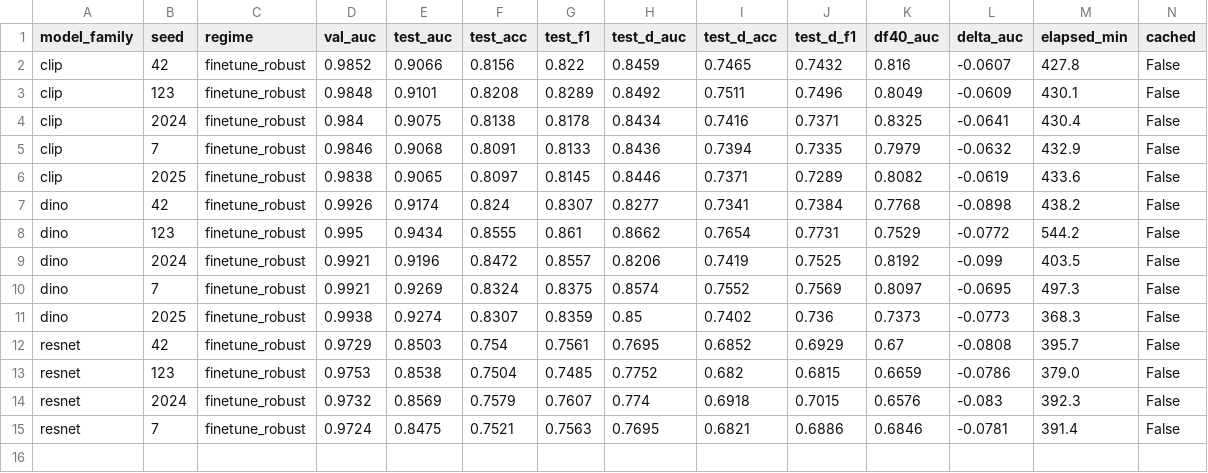
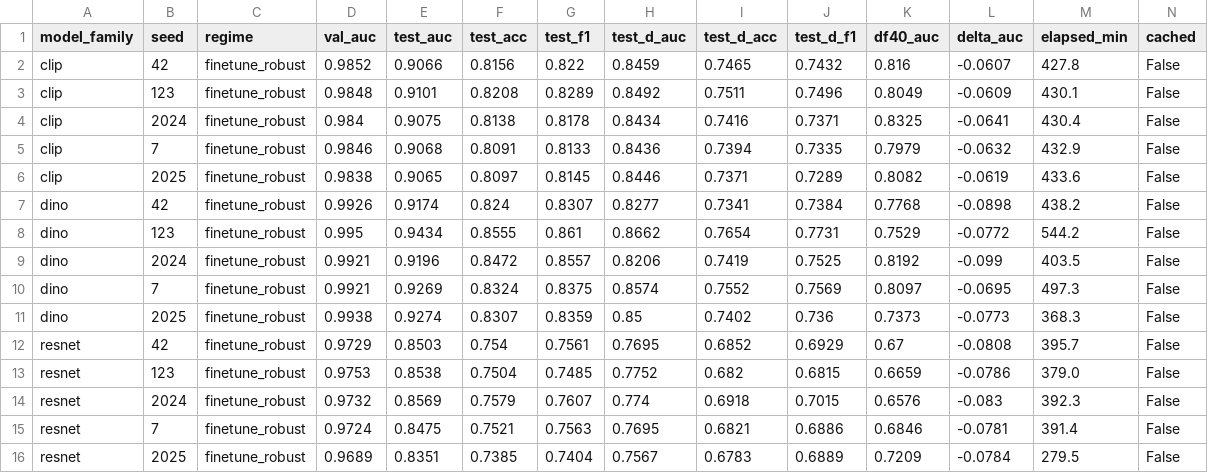
Before and after one commit to Lucas-PG/FaceForgery-Benchmark, a CSV file: tables/robust_5seeds_gpu0.csv, drawn as a sheet; the diff names each change by its address in the sheet, - before the commit and + after, or states it on an @@ line.

```diff
--- a/tables/robust_5seeds_gpu0.csv
+++ b/tables/robust_5seeds_gpu0.csv
+row 16: resnet | 2025 | finetune_robust | 0.9689 | 0.8351 | 0.7385 | 0.7404 | 0.7567 | 0.6783 | 0.6889 | 0.7209 | -0.0784 | 279.5 | False
```
Also changed, not shown: 2 other files.
